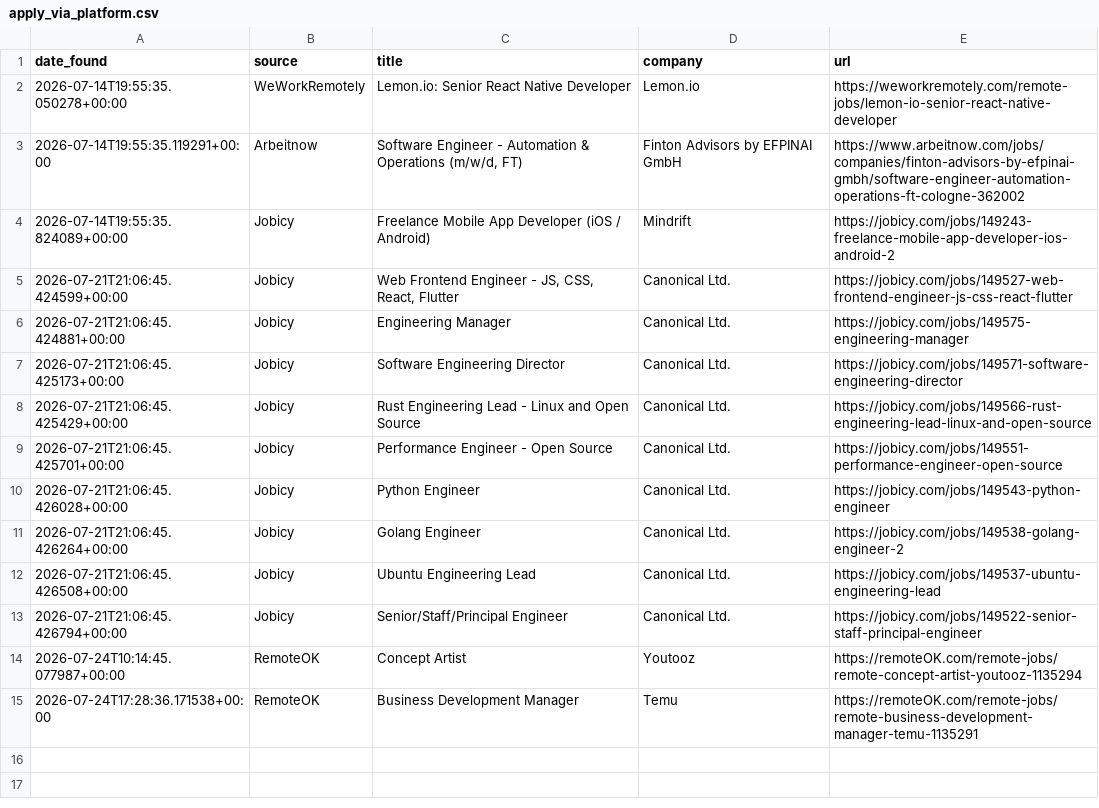
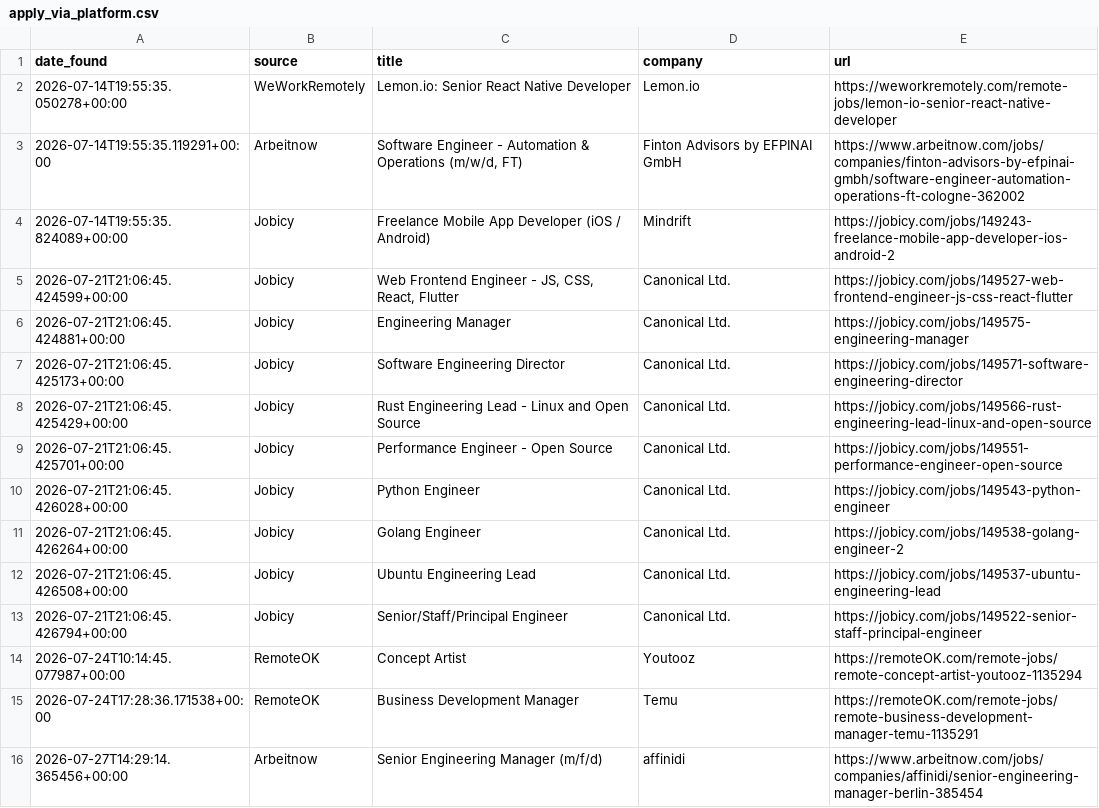
Before and after one commit to hitesh638/flutter-job-scraper, a CSV file: apply_via_platform.csv, drawn as a sheet; the diff names each change by its address in the sheet, - before the commit and + after, or states it on an @@ line.

```diff
--- a/apply_via_platform.csv
+++ b/apply_via_platform.csv
+row 16: 2026-07-27T14:29:14.365456+00:00 | Arbeitnow | Senior Engineering Manager (m/f/d) | affinidi | https://www.arbeitnow.com/jobs/companies/affinidi/senior-engineering-manager-berlin-385454
```
Also changed, not shown: jobs.csv, 2 other files.
